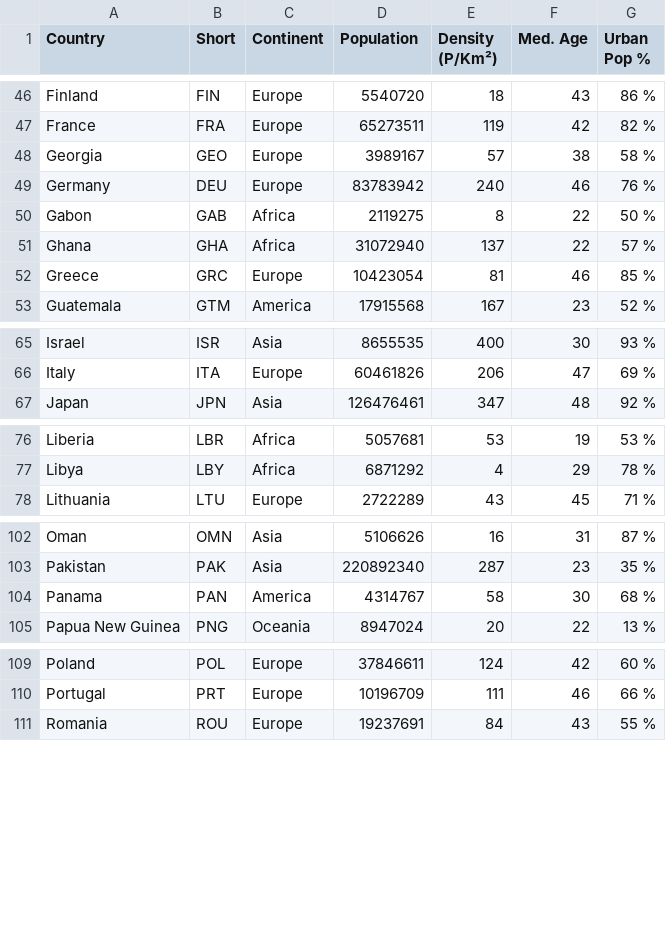
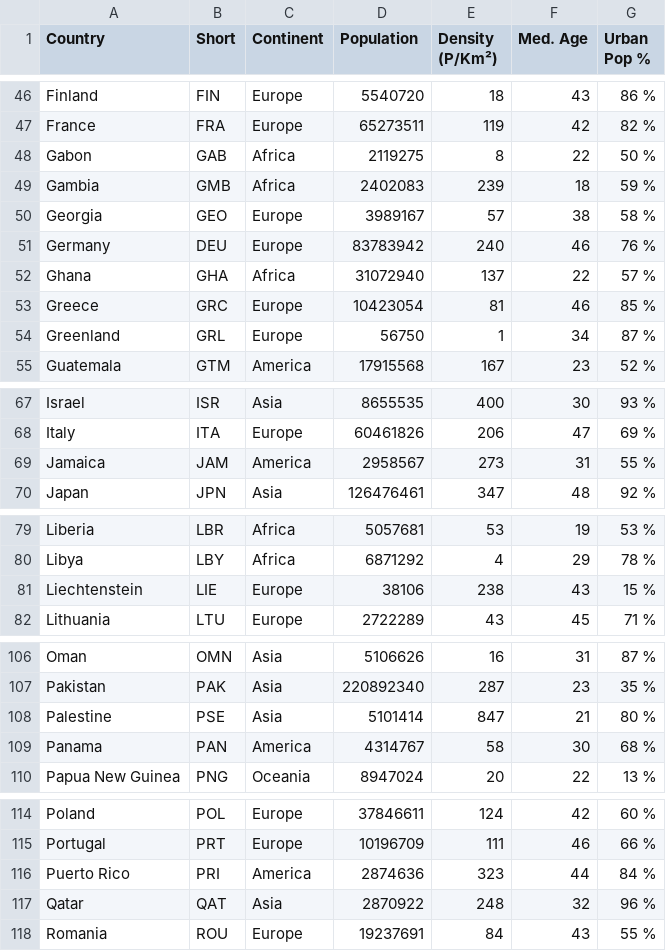
Before and after one commit to trulsmoller/pandemic2020, a CSV file: data/population_2020_for_johnhopkins_data.csv, drawn as a sheet; only a part is shown, gaps mark what is left out; the diff covers the shown part only.

Commit message:
chore: semi daily data update 200706

```diff
--- a/data/population_2020_for_johnhopkins_data.csv
+++ b/data/population_2020_for_johnhopkins_data.csv
@@ -47,7 +47,9 @@ Finland;FIN;Europe;5540720;18;43;86 %
 France;FRA;Europe;65273511;119;42;82 %
+Gabon;GAB;Africa;2119275;8;22;50 %
+Gambia;GMB;Africa;2402083;239;18;59 %
 Georgia;GEO;Europe;3989167;57;38;58 %
 Germany;DEU;Europe;83783942;240;46;76 %
-Gabon;GAB;Africa;2119275;8;22;50 %
 Ghana;GHA;Africa;31072940;137;22;57 %
 Greece;GRC;Europe;10423054;81;46;85 %
+Greenland;GRL;Europe;56750;1;34;87 %
 Guatemala;GTM;America;17915568;167;23;52 %
@@ -66,2 +68,3 @@ Israel;ISR;Asia;8655535;400;30;93 %
 Italy;ITA;Europe;60461826;206;47;69 %
+Jamaica;JAM;America;2958567;273;31;55 %
 Japan;JPN;Asia;126476461;347;48;92 %
@@ -77,2 +80,3 @@ Liberia;LBR;Africa;5057681;53;19;53 %
 Libya;LBY;Africa;6871292;4;29;78 %
+Liechtenstein;LIE;Europe;38106;238;43;15 %
 Lithuania;LTU;Europe;2722289;43;45;71 %
@@ -103,2 +107,3 @@ Oman;OMN;Asia;5106626;16;31;87 %
 Pakistan;PAK;Asia;220892340;287;23;35 %
+Palestine;PSE;Asia;5101414;847;21;80 %
 Panama;PAN;America;4314767;58;30;68 %
@@ -110,2 +115,4 @@ Poland;POL;Europe;37846611;124;42;60 %
 Portugal;PRT;Europe;10196709;111;46;66 %
+Puerto Rico;PRI;America;2874636;323;44;84 %
+Qatar;QAT;Asia;2870922;248;32;96 %
 Romania;ROU;Europe;19237691;84;43;55 %
```
Also changed, not shown: 1 removed row elsewhere in this file, 2 other files.
